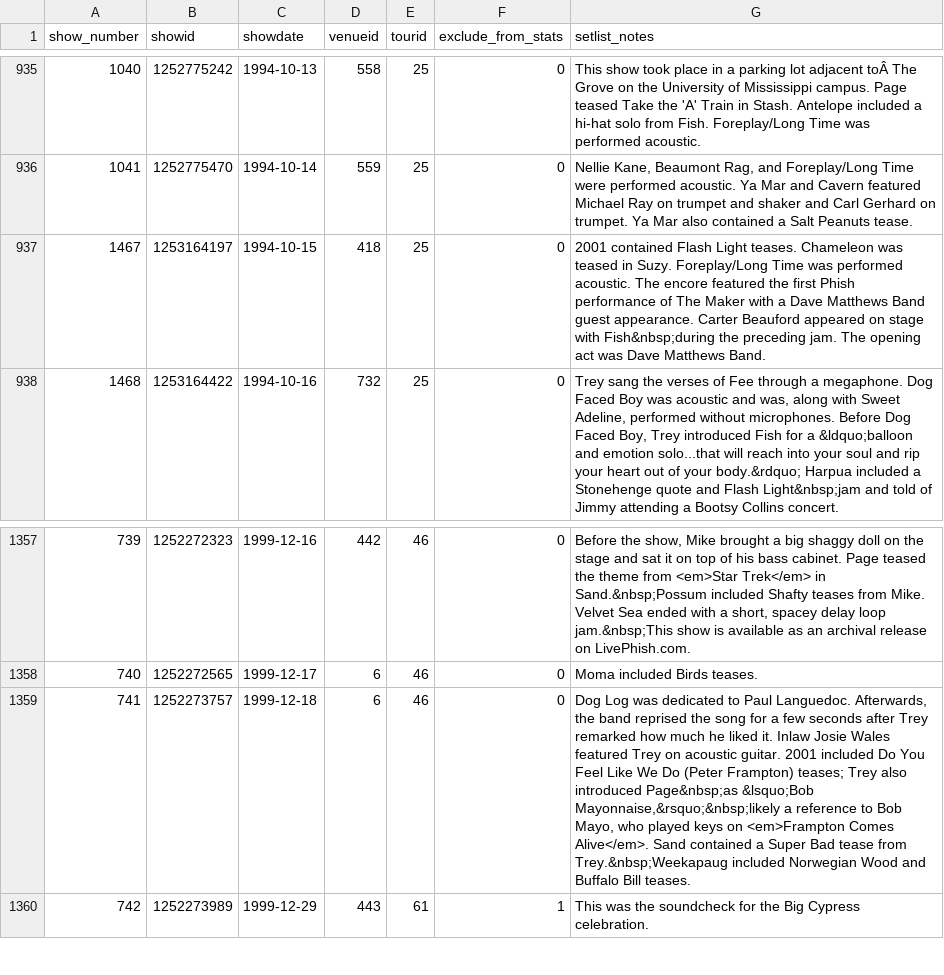
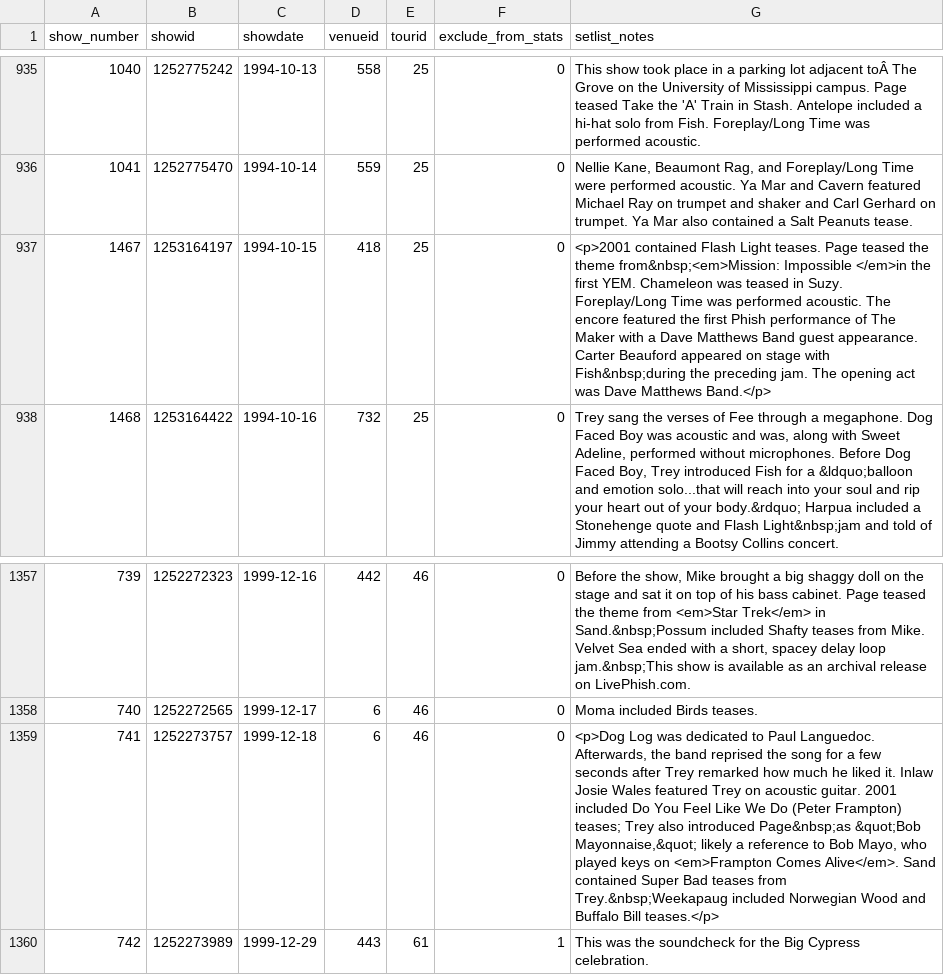
Before and after one commit to connorkitchings/Concerts, a CSV file: Data/Phish/From Web/showdata.csv, drawn as a sheet; only a part is shown, gaps mark what is left out.

```diff
--- a/Data/Phish/From Web/showdata.csv
+++ b/Data/Phish/From Web/showdata.csv
@@ -1132,3 +1132,4 @@ show_number,showid,showdate,venueid,tourid,exclude_from_stats,setlist_notes
 1041,1252775470,1994-10-14,559,25,0,"Nellie Kane, Beaumont Rag, and Foreplay/Long Time were performed acoustic. Ya Mar and Cavern featured Michael Ray on trumpet and shaker and Carl Gerhard on trumpet. Ya Mar also contained a Salt Peanuts tease."
-1467,1253164197,1994-10-15,418,25,0,2001 contained Flash Light teases. Chameleon was teased in Suzy. Foreplay/Long Time was performed acoustic. The encore featured the first Phish performance of The Maker with a Dave Matthews Band guest appearance. Carter Beauford appeared on stage with Fish&nbsp;during the preceding jam. The opening act was Dave Matthews Band.
+1467,1253164197,1994-10-15,418,25,0,"<p>2001 contained Flash Light teases. Page teased the theme from&nbsp;<em>Mission: Impossible </em>in the first YEM. Chameleon was teased in Suzy. Foreplay/Long Time was performed acoustic. The encore featured the first Phish performance of The Maker with a Dave Matthews Band guest appearance. Carter Beauford appeared on stage with Fish&nbsp;during the preceding jam. The opening act was Dave Matthews Band.</p>
+"
 1468,1253164422,1994-10-16,732,25,0,"Trey sang the verses of Fee through a megaphone. Dog Faced Boy was acoustic and was, along with Sweet Adeline, performed without microphones. Before Dog Faced Boy, Trey introduced Fish for a &ldquo;balloon and emotion solo...that will reach into your soul and rip your heart out of your body.&rdquo; Harpua included a Stonehenge quote and Flash Light&nbsp;jam and told of Jimmy attending a Bootsy Collins concert."
@@ -1642,3 +1643,4 @@ show_number,showid,showdate,venueid,tourid,exclude_from_stats,setlist_notes
 740,1252272565,1999-12-17,6,46,0,Moma included Birds teases.
-741,1252273757,1999-12-18,6,46,0,"Dog Log was dedicated to Paul Languedoc. Afterwards, the band reprised the song for a few seconds after Trey remarked how much he liked it. Inlaw Josie Wales featured Trey on acoustic guitar. 2001 included Do You Feel Like We Do (Peter Frampton) teases; Trey also introduced Page&nbsp;as &lsquo;Bob Mayonnaise,&rsquo;&nbsp;likely a reference to Bob Mayo, who played keys on <em>Frampton Comes Alive</em>. Sand contained a Super Bad tease from Trey.&nbsp;Weekapaug included Norwegian Wood and Buffalo Bill teases."
+741,1252273757,1999-12-18,6,46,0,"<p>Dog Log was dedicated to Paul Languedoc. Afterwards, the band reprised the song for a few seconds after Trey remarked how much he liked it. Inlaw Josie Wales featured Trey on acoustic guitar. 2001 included Do You Feel Like We Do (Peter Frampton) teases; Trey also introduced Page&nbsp;as &quot;Bob Mayonnaise,&quot; likely a reference to Bob Mayo, who played keys on <em>Frampton Comes Alive</em>. Sand contained Super Bad teases from Trey.&nbsp;Weekapaug included Norwegian Wood and Buffalo Bill teases.</p>
+"
 742,1252273989,1999-12-29,443,61,1,This was the soundcheck for the Big Cypress celebration.
```
Also changed, not shown: Data/Goose/From Web/songdata.csv, Data/Goose/Predictions/notebook.csv, 1 other file.
